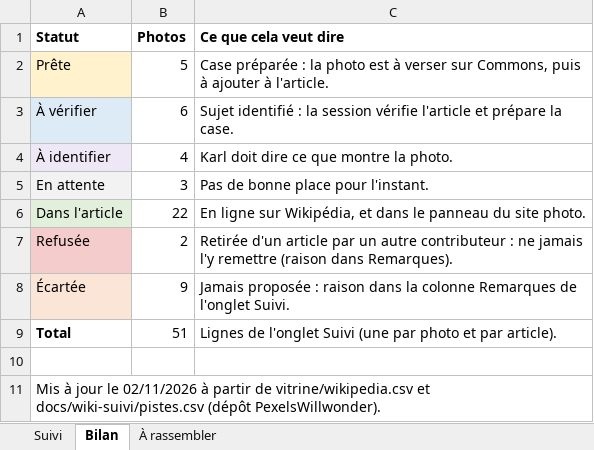
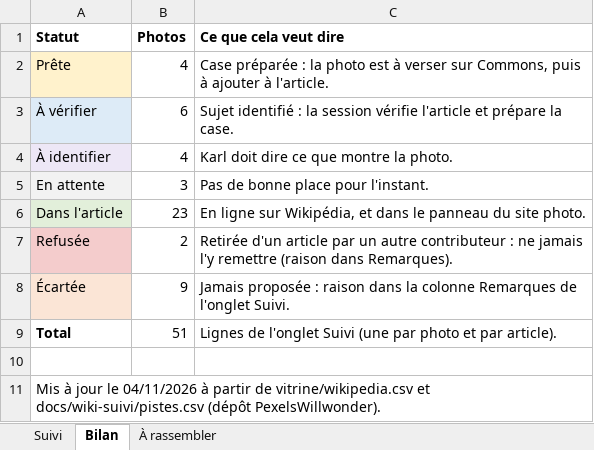
Before and after one commit to Willwonderc/PexelsWillwonder, an Excel workbook: docs/wiki-suivi/suivi-wikipedia.xlsx, sheet Bilan, drawn as a sheet; values as stored, in another font and other column widths than the file's, no borders; the diff names each change by its address in the sheet, - before the commit and + after, or states it on an @@ line.

```diff
--- a/docs/wiki-suivi/suivi-wikipedia.xlsx (sheet Bilan)
+++ b/docs/wiki-suivi/suivi-wikipedia.xlsx (sheet Bilan)
-B2 (Photos): 5
+B2 (Photos): 4
-B6 (Photos): 22
+B6 (Photos): 23
-A11 (Statut): …jour le 02/11/2026 à partir…
+A11 (Statut): …jour le 04/11/2026 à partir…
```
Also changed, not shown: sheet Suivi, sheet À rassembler, 4 other files.
